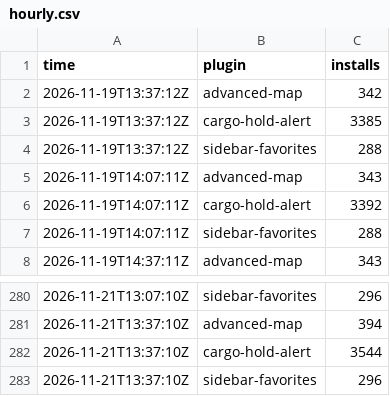
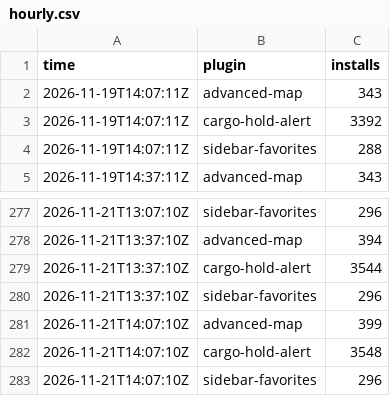
Before and after one commit to Brettgod1355/hub-installs, a CSV file: data/hourly.csv, drawn as a sheet; only a part is shown, gaps mark what is left out; removed rows and columns are numbered as before the commit, all else as after; the diff names each change by its address in the sheet, - before the commit and + after, or states it on an @@ line.

```diff
--- a/data/hourly.csv
+++ b/data/hourly.csv
-row 2: 2026-11-19T13:37:12Z | advanced-map | 342
-row 3: 2026-11-19T13:37:12Z | cargo-hold-alert | 3385
-row 4: 2026-11-19T13:37:12Z | sidebar-favorites | 288
+row 281: 2026-11-21T14:07:10Z | advanced-map | 399
+row 282: 2026-11-21T14:07:10Z | cargo-hold-alert | 3548
+row 283: 2026-11-21T14:07:10Z | sidebar-favorites | 296
```
Also changed, not shown: 2 other files.
